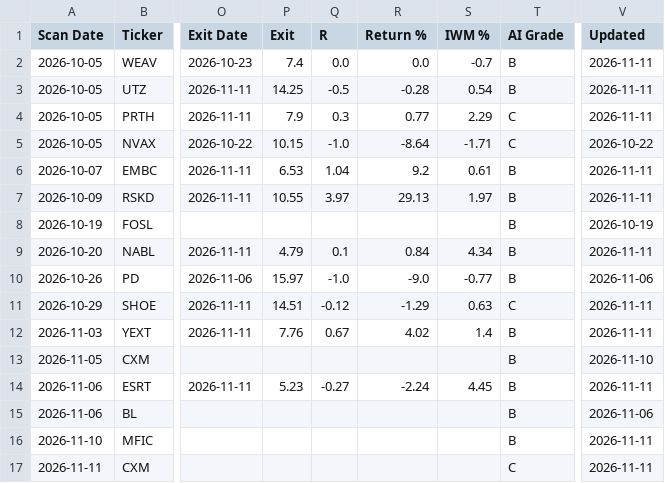
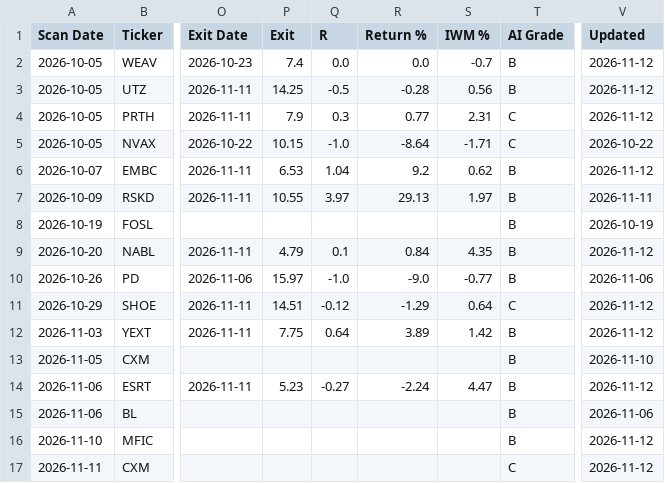
Before and after one commit to wolfmanex/trading-dashboard, a CSV file: signal_log.csv, drawn as a sheet; only a part is shown, gaps mark what is left out; the diff names each change by its address in the sheet, - before the commit and + after, or states it on an @@ line.

```diff
--- a/signal_log.csv
+++ b/signal_log.csv
-V2:V4 (Updated): 2026-11-11
+V2:V4 (Updated): 2026-11-12
-S3 (IWM %): 0.54
+S3 (IWM %): 0.56
-S4 (IWM %): 2.29
+S4 (IWM %): 2.31
-S6 (IWM %): 0.61
+S6 (IWM %): 0.62
-V6 (Updated): 2026-11-11
+V6 (Updated): 2026-11-12
-S9 (IWM %): 4.34
+S9 (IWM %): 4.35
-V9 (Updated): 2026-11-11
+V9 (Updated): 2026-11-12
-S11 (IWM %): 0.63
+S11 (IWM %): 0.64
-V11:V12 (Updated): 2026-11-11
+V11:V12 (Updated): 2026-11-12
-P12 (Exit): 7.76
+P12 (Exit): 7.75
-Q12 (R): 0.67
+Q12 (R): 0.64
-R12 (Return %): 4.02
+R12 (Return %): 3.89
-S12 (IWM %): 1.4
+S12 (IWM %): 1.42
-S14 (IWM %): 4.45
+S14 (IWM %): 4.47
-V14 (Updated): 2026-11-11
+V14 (Updated): 2026-11-12
-V16:V17 (Updated): 2026-11-11
+V16:V17 (Updated): 2026-11-12
```
